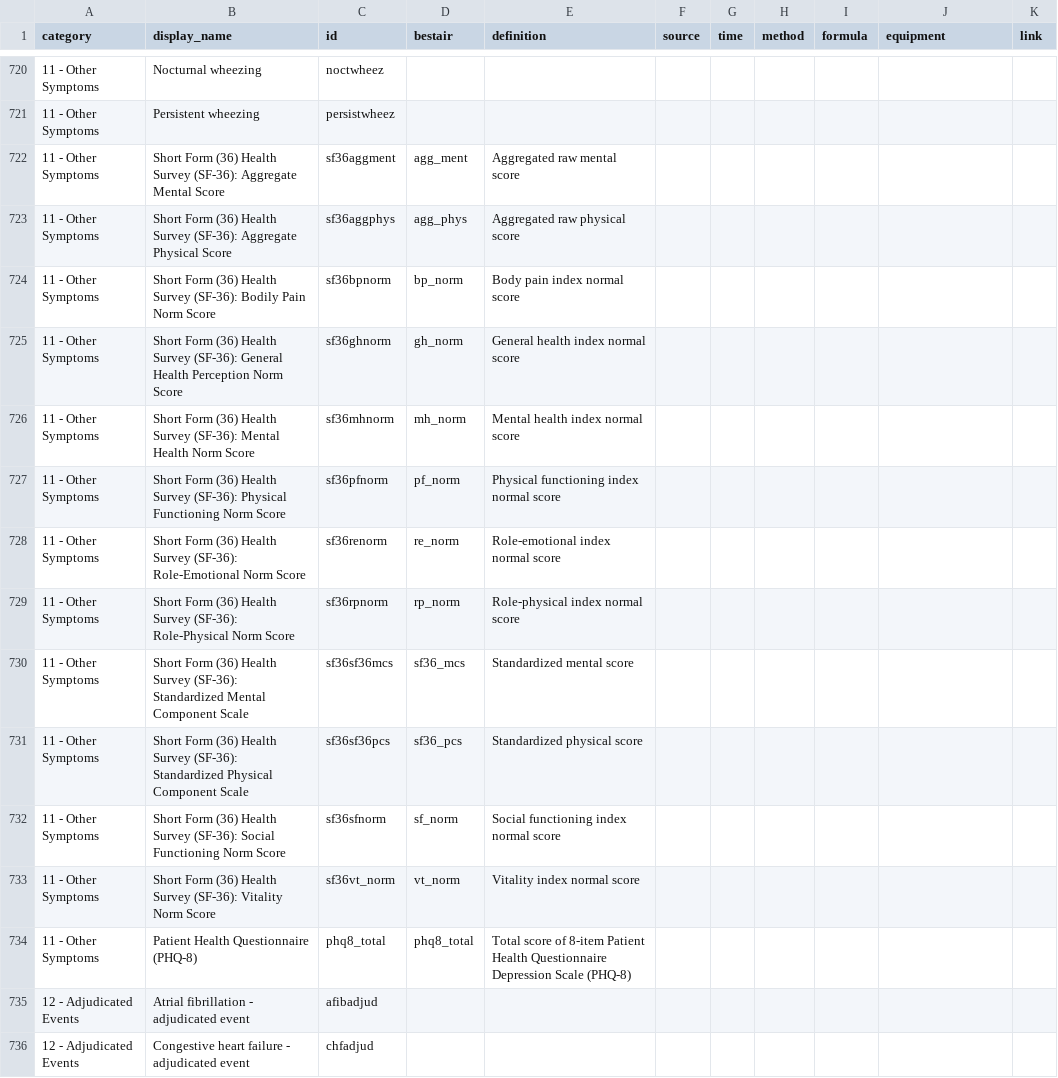
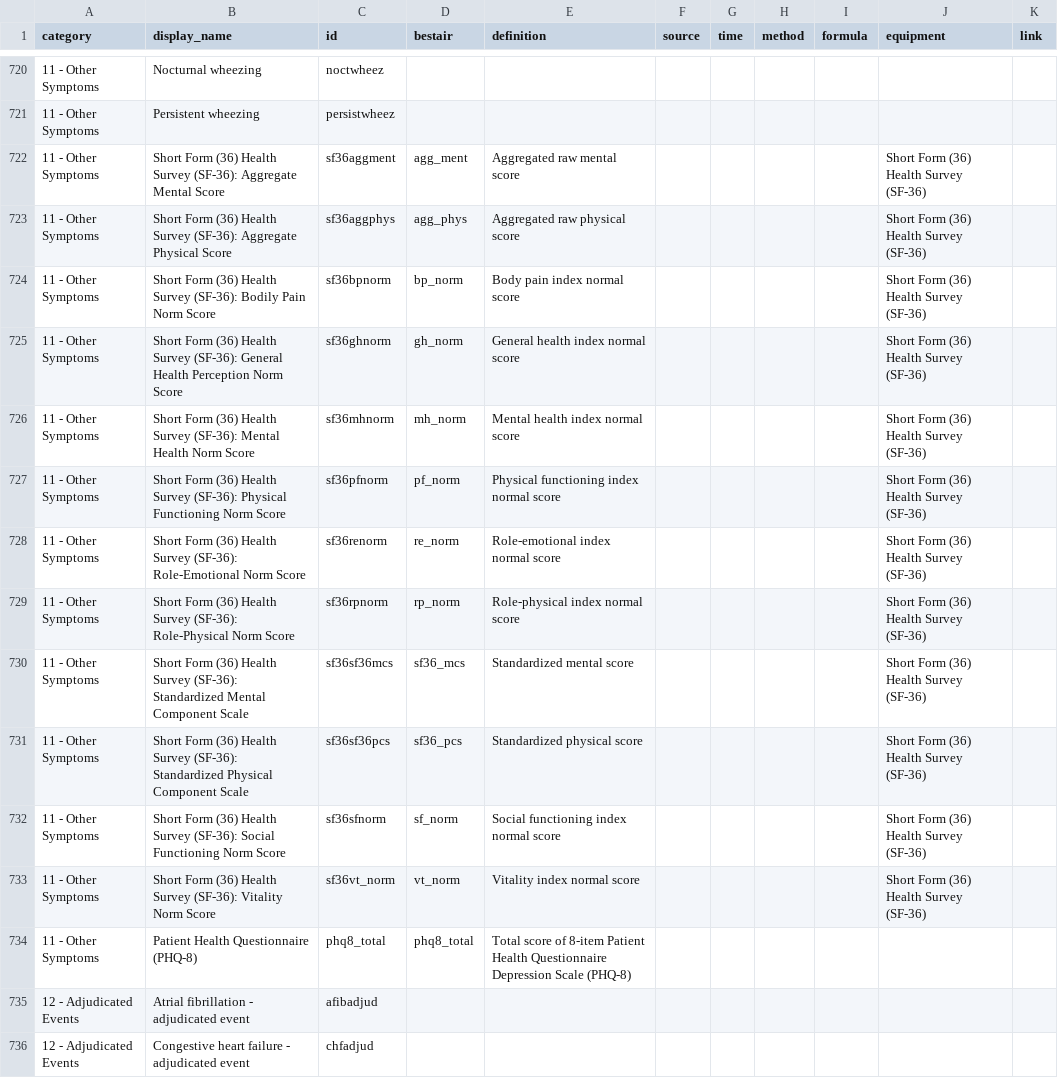
Before and after one commit to licongcui/nsrr-cross-cohort-mapping, a CSV file: mappings/nsrr-bestair-mapping.csv, drawn as a sheet; only a part is shown, gaps mark what is left out; the diff covers the shown part only.

```diff
--- a/mappings/nsrr-bestair-mapping.csv
+++ b/mappings/nsrr-bestair-mapping.csv
@@ -721,14 +721,14 @@ category,display_name,id,bestair,definition,source,time,method,formula,equipment
 11 - Other Symptoms,Persistent wheezing,persistwheez,,,,,,,,
-11 - Other Symptoms,Short Form (36) Health Survey (SF-36): Aggregate Mental Score,sf36aggment,agg_ment,Aggregated raw mental score,,,,,,
-11 - Other Symptoms,Short Form (36) Health Survey (SF-36): Aggregate Physical Score,sf36aggphys,agg_phys,Aggregated raw physical score,,,,,,
-11 - Other Symptoms,Short Form (36) Health Survey (SF-36): Bodily Pain Norm Score,sf36bpnorm,bp_norm,Body pain index normal score,,,,,,
-11 - Other Symptoms,Short Form (36) Health Survey (SF-36): General Health Perception Norm Score,sf36ghnorm,gh_norm,General health index normal score,,,,,,
-11 - Other Symptoms,Short Form (36) Health Survey (SF-36): Mental Health Norm Score,sf36mhnorm,mh_norm,Mental health index normal score,,,,,,
-11 - Other Symptoms,Short Form (36) Health Survey (SF-36): Physical Functioning Norm Score,sf36pfnorm,pf_norm,Physical functioning index normal score,,,,,,
-11 - Other Symptoms,Short Form (36) Health Survey (SF-36): Role-Emotional Norm Score,sf36renorm,re_norm,Role-emotional index normal score,,,,,,
-11 - Other Symptoms,Short Form (36) Health Survey (SF-36): Role-Physical Norm Score,sf36rpnorm,rp_norm,Role-physical index normal score,,,,,,
-11 - Other Symptoms,Short Form (36) Health Survey (SF-36): Standardized Mental Component Scale,sf36sf36mcs,sf36_mcs,Standardized mental score,,,,,,
-11 - Other Symptoms,Short Form (36) Health Survey (SF-36): Standardized Physical Component Scale,sf36sf36pcs,sf36_pcs,Standardized physical score,,,,,,
-11 - Other Symptoms,Short Form (36) Health Survey (SF-36): Social Functioning Norm Score,sf36sfnorm,sf_norm,Social functioning index normal score,,,,,,
-11 - Other Symptoms,Short Form (36) Health Survey (SF-36): Vitality Norm Score,sf36vt_norm,vt_norm,Vitality index normal score,,,,,,
+11 - Other Symptoms,Short Form (36) Health Survey (SF-36): Aggregate Mental Score,sf36aggment,agg_ment,Aggregated raw mental score,,,,,Short Form (36) Health Survey (SF-36),
+11 - Other Symptoms,Short Form (36) Health Survey (SF-36): Aggregate Physical Score,sf36aggphys,agg_phys,Aggregated raw physical score,,,,,Short Form (36) Health Survey (SF-36),
+11 - Other Symptoms,Short Form (36) Health Survey (SF-36): Bodily Pain Norm Score,sf36bpnorm,bp_norm,Body pain index normal score,,,,,Short Form (36) Health Survey (SF-36),
+11 - Other Symptoms,Short Form (36) Health Survey (SF-36): General Health Perception Norm Score,sf36ghnorm,gh_norm,General health index normal score,,,,,Short Form (36) Health Survey (SF-36),
+11 - Other Symptoms,Short Form (36) Health Survey (SF-36): Mental Health Norm Score,sf36mhnorm,mh_norm,Mental health index normal score,,,,,Short Form (36) Health Survey (SF-36),
+11 - Other Symptoms,Short Form (36) Health Survey (SF-36): Physical Functioning Norm Score,sf36pfnorm,pf_norm,Physical functioning index normal score,,,,,Short Form (36) Health Survey (SF-36),
+11 - Other Symptoms,Short Form (36) Health Survey (SF-36): Role-Emotional Norm Score,sf36renorm,re_norm,Role-emotional index normal score,,,,,Short Form (36) Health Survey (SF-36),
+11 - Other Symptoms,Short Form (36) Health Survey (SF-36): Role-Physical Norm Score,sf36rpnorm,rp_norm,Role-physical index normal score,,,,,Short Form (36) Health Survey (SF-36),
+11 - Other Symptoms,Short Form (36) Health Survey (SF-36): Standardized Mental Component Scale,sf36sf36mcs,sf36_mcs,Standardized mental score,,,,,Short Form (36) Health Survey (SF-36),
+11 - Other Symptoms,Short Form (36) Health Survey (SF-36): Standardized Physical Component Scale,sf36sf36pcs,sf36_pcs,Standardized physical score,,,,,Short Form (36) Health Survey (SF-36),
+11 - Other Symptoms,Short Form (36) Health Survey (SF-36): Social Functioning Norm Score,sf36sfnorm,sf_norm,Social functioning index normal score,,,,,Short Form (36) Health Survey (SF-36),
+11 - Other Symptoms,Short Form (36) Health Survey (SF-36): Vitality Norm Score,sf36vt_norm,vt_norm,Vitality index normal score,,,,,Short Form (36) Health Survey (SF-36),
 11 - Other Symptoms,Patient Health Questionnaire (PHQ-8),phq8_total,phq8_total,Total score of 8-item Patient Health Questionnaire Depression Scale (PHQ-8),,,,,,
```
Also changed, not shown: 61 edited cells elsewhere in this file.
